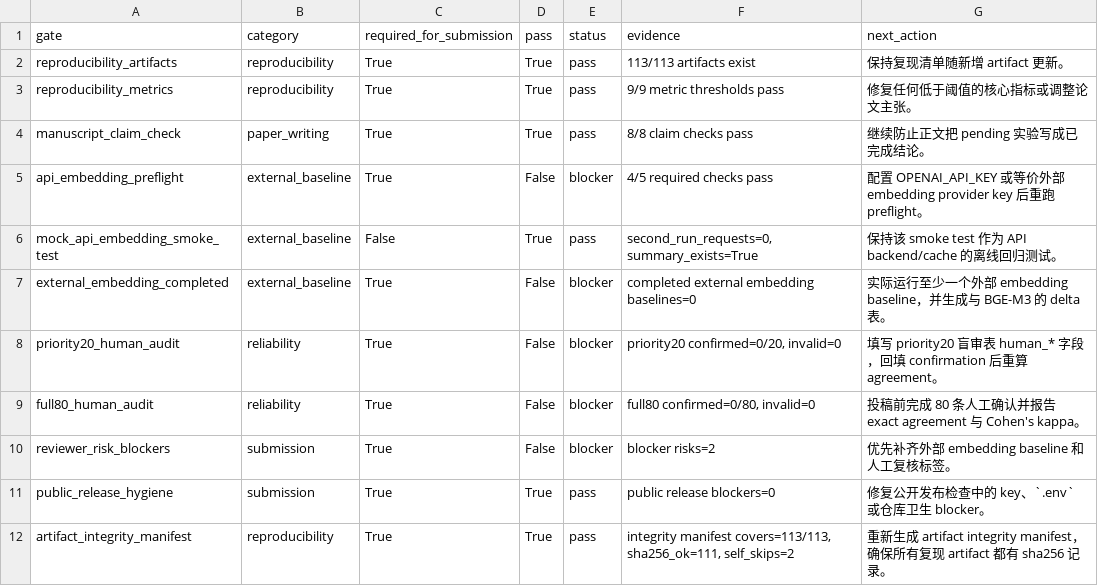
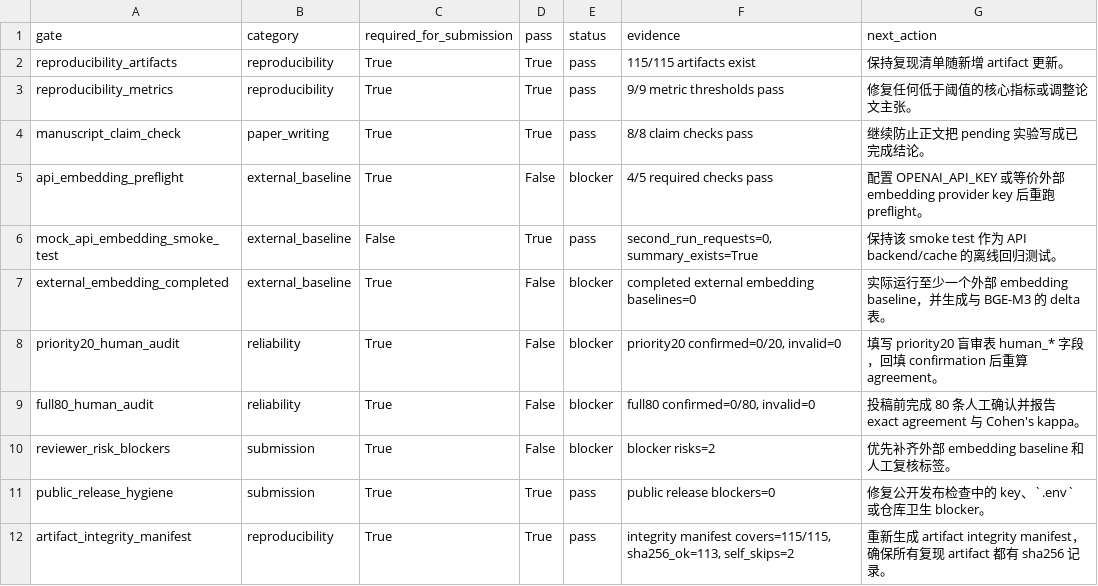
Before and after one commit to bai9yu/agent-memory-experiment, a CSV file: outputs/agent_memory_submission_readiness_gate.csv, drawn as a sheet.

```diff
--- a/outputs/agent_memory_submission_readiness_gate.csv
+++ b/outputs/agent_memory_submission_readiness_gate.csv
@@ -1,3 +1,3 @@
 gate,category,required_for_submission,pass,status,evidence,next_action
-reproducibility_artifacts,reproducibility,True,True,pass,113/113 artifacts exist,保持复现清单随新增 artifact 更新。
+reproducibility_artifacts,reproducibility,True,True,pass,115/115 artifacts exist,保持复现清单随新增 artifact 更新。
 reproducibility_metrics,reproducibility,True,True,pass,9/9 metric thresholds pass,修复任何低于阈值的核心指标或调整论文主张。
@@ -11,2 +11,2 @@ reviewer_risk_blockers,submission,True,False,blocker,blocker risks=2,优先补
 public_release_hygiene,submission,True,True,pass,public release blockers=0,修复公开发布检查中的 key、`.env` 或仓库卫生 blocker。
-artifact_integrity_manifest,reproducibility,True,True,pass,"integrity manifest covers=113/113, sha256_ok=111, self_skips=2",重新生成 artifact integrity manifest，确保所有复现 artifact 都有 sha256 记录。
+artifact_integrity_manifest,reproducibility,True,True,pass,"integrity manifest covers=115/115, sha256_ok=113, self_skips=2",重新生成 artifact integrity manifest，确保所有复现 artifact 都有 sha256 记录。
```
Also changed, not shown: outputs/agent_memory_artifact_integrity_manifest.csv, outputs/agent_memory_reproducibility_artifacts.csv, 9 other files.
